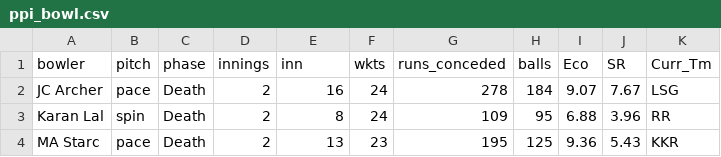
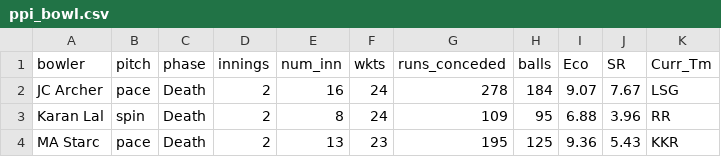
Before and after one commit to RoumyaDas/SPL, a CSV file: SPL/data/last_3_seasons/ppi_bowl.csv, drawn as a sheet; only a part is shown.

Commit message:
Last 3 seasons tabs (14)

```diff
--- a/SPL/data/last_3_seasons/ppi_bowl.csv
+++ b/SPL/data/last_3_seasons/ppi_bowl.csv
@@ -1,2 +1,2 @@
-bowler,pitch,phase,innings,inn,wkts,runs_conceded,balls,Eco,SR,Curr_Tm
+bowler,pitch,phase,innings,num_inn,wkts,runs_conceded,balls,Eco,SR,Curr_Tm
 JC Archer,pace,Death,2,16,24,278,184,9.07,7.67,LSG
```
Also changed, not shown: 1 other file.
